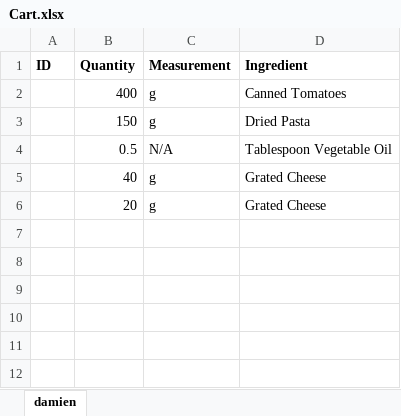
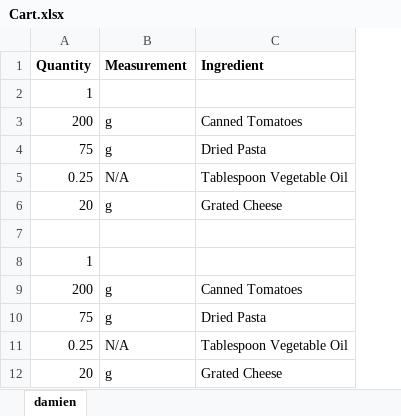
Before and after one commit to DamienSng/AppDev, an Excel workbook: website/Cart.xlsx, sheet damien, drawn as a sheet; values as stored, in another font and other column widths than the file's, no borders; removed rows and columns are numbered as before the commit, all else as after; the diff names each change by its address in the sheet, - before the commit and + after, or states it on an @@ line.

Commit message:
editing saving method for cart

```diff
--- a/website/Cart.xlsx (sheet damien)
+++ b/website/Cart.xlsx (sheet damien)
-column A (ID), empty
+row 2: 1
-A3 (Quantity): 400
+A3 (Quantity): 200
-A4 (Quantity): 150
+A4 (Quantity): 75
-A5 (Quantity): 0.5
+A5 (Quantity): 0.25
-row 5:  | 40 | g | Grated Cheese
+row 7: (empty)
+row 8: 1
+row 9: 200 | g | Canned Tomatoes
+row 10: 75 | g | Dried Pasta
+row 11: 0.25 | N/A | Tablespoon Vegetable Oil
+row 12: 20 | g | Grated Cheese
```
Also changed, not shown: 14 other files.
